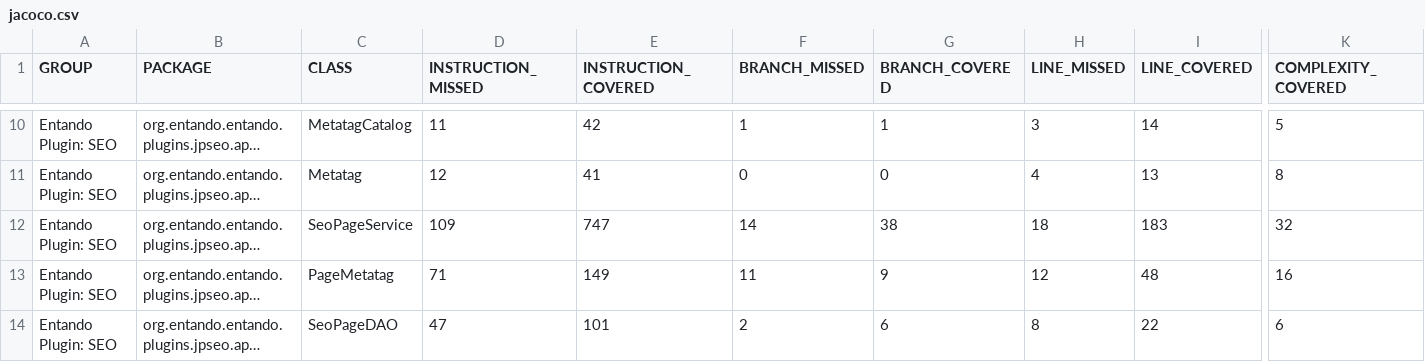
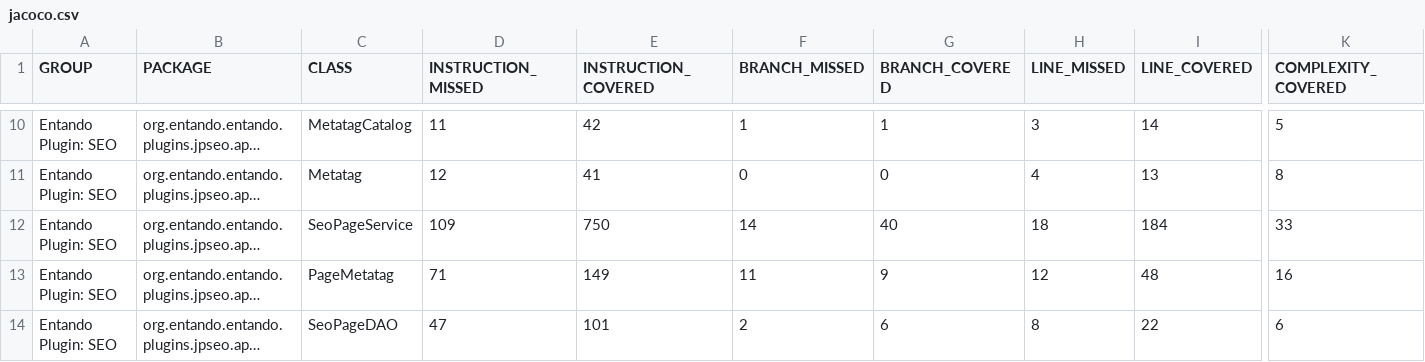
Before and after one commit to entando-k8s/devops-results-2021-02-18, a CSV file: entando-plugin-jpseo/master/jacoco/jacoco.csv, drawn as a sheet; only a part is shown, gaps mark what is left out; long unchanged cells end in …; the diff names each change by its address in the sheet, - before the commit and + after, or states it on an @@ line.

Commit message:
Publishing files for path entando-plugin-jpseo/master

```diff
--- a/entando-plugin-jpseo/master/jacoco/jacoco.csv
+++ b/entando-plugin-jpseo/master/jacoco/jacoco.csv
-E12 (INSTRUCTION_COVERED): 747
+E12 (INSTRUCTION_COVERED): 750
-G12 (BRANCH_COVERED): 38
+G12 (BRANCH_COVERED): 40
-I12 (LINE_COVERED): 183
+I12 (LINE_COVERED): 184
-K12 (COMPLEXITY_COVERED): 32
+K12 (COMPLEXITY_COVERED): 33
```
Also changed, not shown: 16 other files.
